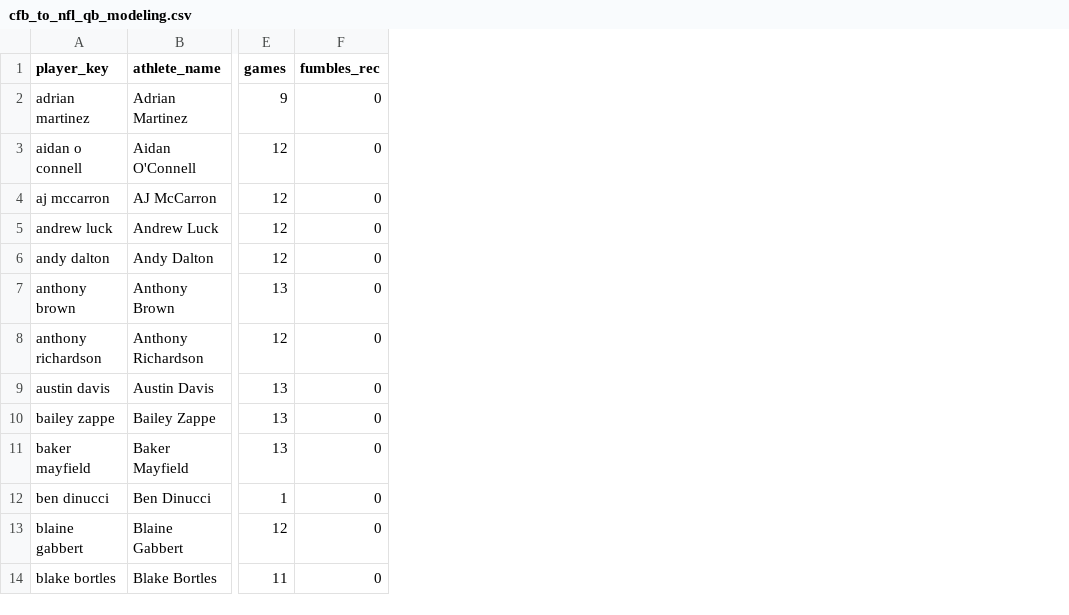
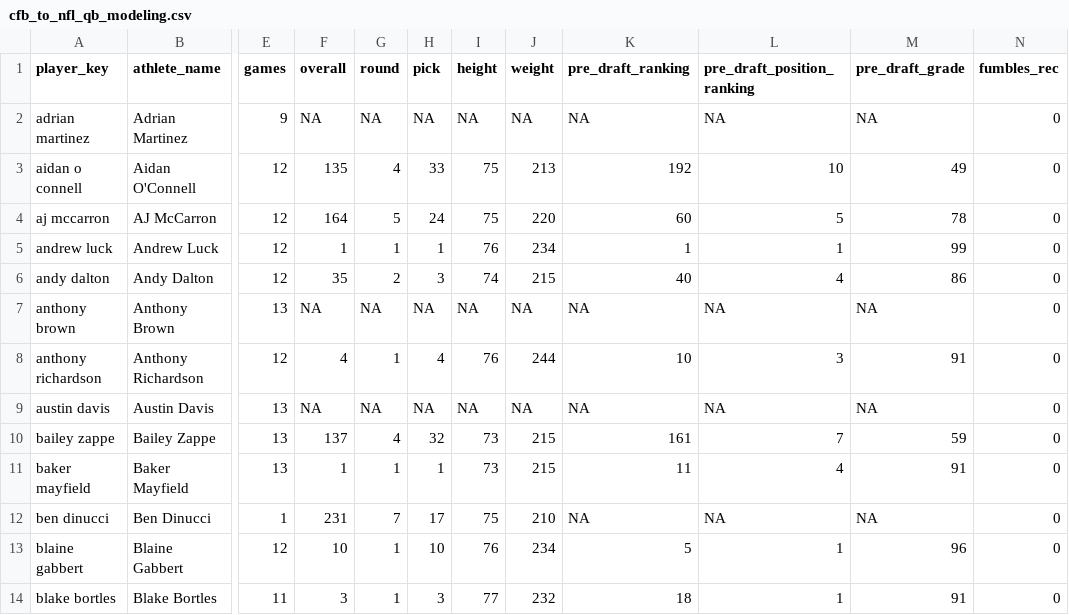
Before and after one commit to Samgunther1/nfl-fantasy-ml-model_2, a CSV file: data/processed/cfb_to_nfl_qb_modeling.csv, drawn as a sheet; only a part is shown, gaps mark what is left out; the diff names each change by its address in the sheet, - before the commit and + after, or states it on an @@ line.

Commit message:
Fix draft joins

```diff
--- a/data/processed/cfb_to_nfl_qb_modeling.csv
+++ b/data/processed/cfb_to_nfl_qb_modeling.csv
+column F (overall), rows 2-14: NA | 135 | 164 | 1 | 35 | NA | 4 | NA | 137 | 1 | 231 | 10 | 3
+column G (round), rows 2-14: NA | 4 | 5 | 1 | 2 | NA | 1 | NA | 4 | 1 | 7 | 1 | 1
+column H (pick), rows 2-14: NA | 33 | 24 | 1 | 3 | NA | 4 | NA | 32 | 1 | 17 | 10 | 3
+column I (height), rows 2-14: NA | 75 | 75 | 76 | 74 | NA | 76 | NA | 73 | 73 | 75 | 76 | 77
+column J (weight), rows 2-14: NA | 213 | 220 | 234 | 215 | NA | 244 | NA | 215 | 215 | 210 | 234 | 232
+column K (pre_draft_ranking), rows 2-14: NA | 192 | 60 | 1 | 40 | NA | 10 | NA | 161 | 11 | NA | 5 | 18
+column L (pre_draft_position_ranking), rows 2-14: NA | 10 | 5 | 1 | 4 | NA | 3 | NA | 7 | 4 | NA | 1 | 1
+column M (pre_draft_grade), rows 2-14: NA | 49 | 78 | 99 | 86 | NA | 91 | NA | 59 | 91 | NA | 96 | 91
```
Also changed, not shown: 4 other files.
